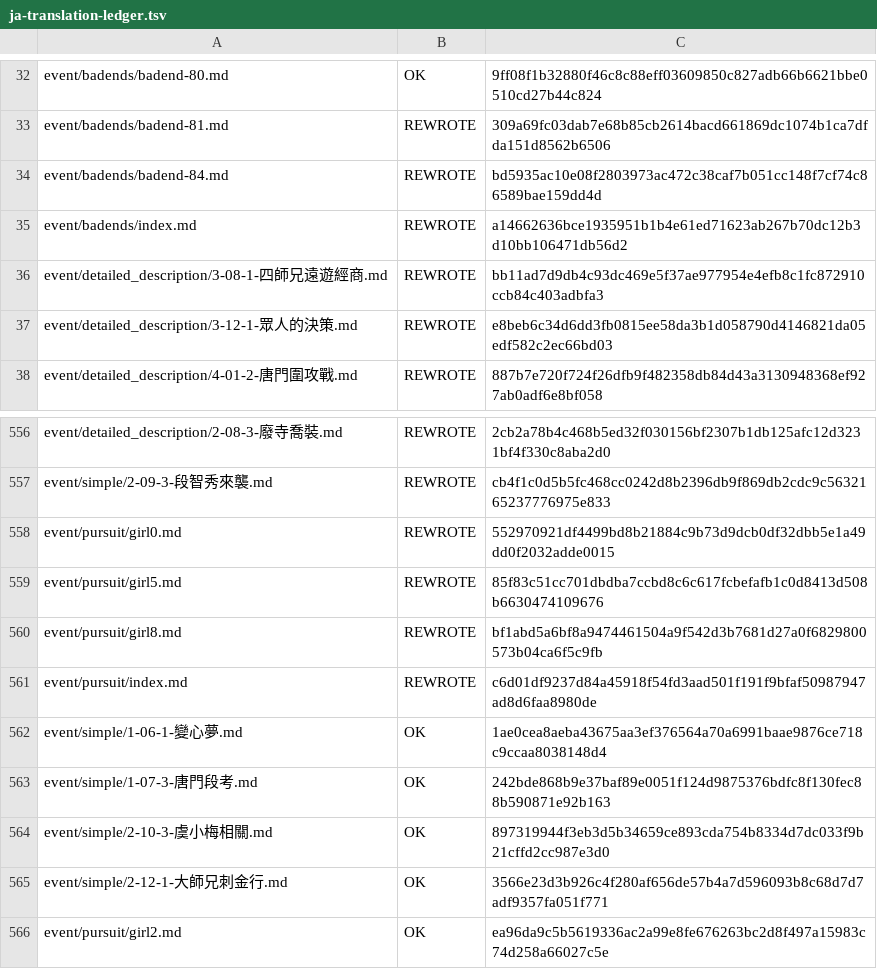
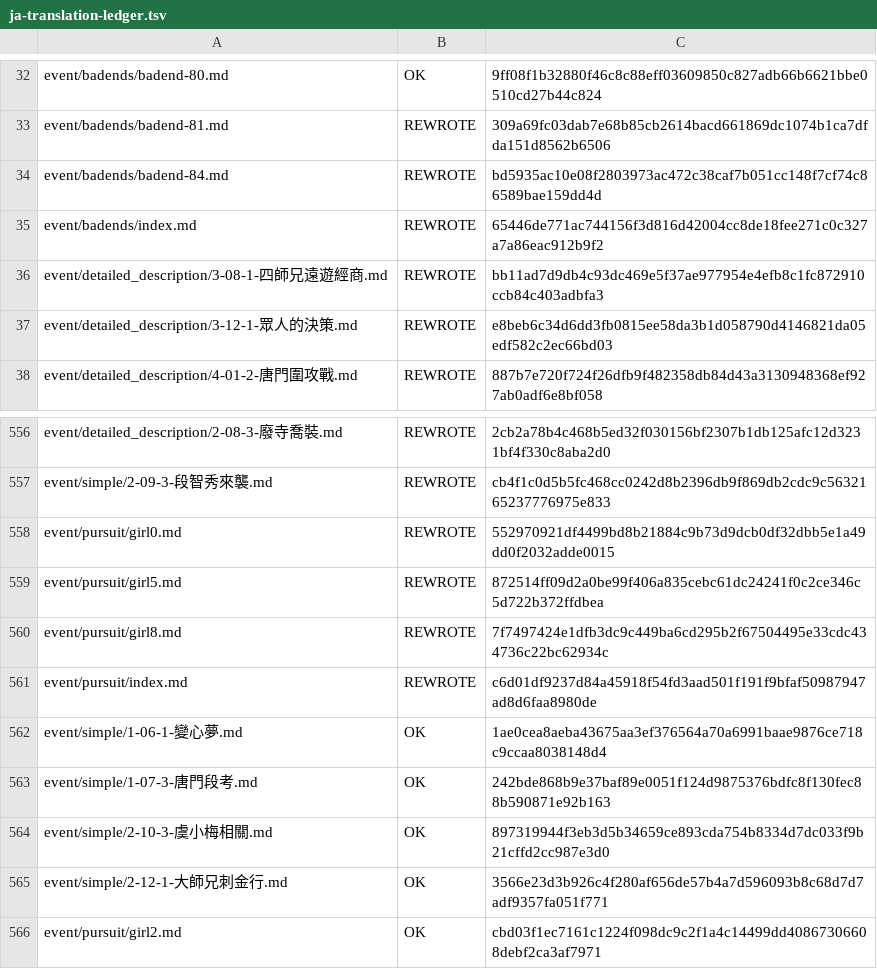
Before and after one commit to NEXTAltair/LoM-wiki, a TSV file: tools/ja-translation-ledger.tsv, drawn as a sheet; only a part is shown, gaps mark what is left out.

```diff
--- a/tools/ja-translation-ledger.tsv
+++ b/tools/ja-translation-ledger.tsv
@@ -34,3 +34,3 @@ event/badends/badend-81.md	REWROTE	309a69fc03dab7e68b85cb2614bacd661869dc1074b1c
 event/badends/badend-84.md	REWROTE	bd5935ac10e08f2803973ac472c38caf7b051cc148f7cf74c86589bae159dd4d
-event/badends/index.md	REWROTE	a14662636bce1935951b1b4e61ed71623ab267b70dc12b3d10bb106471db56d2
+event/badends/index.md	REWROTE	65446de771ac744156f3d816d42004cc8de18fee271c0c327a7a86eac912b9f2
 event/detailed_description/3-08-1-四師兄遠遊經商.md	REWROTE	bb11ad7d9db4c93dc469e5f37ae977954e4efb8c1fc872910ccb84c403adbfa3
@@ -558,4 +558,4 @@ event/simple/2-09-3-段智秀來襲.md	REWROTE	cb4f1c0d5b5fc468cc0242d8b2396db9f
 event/pursuit/girl0.md	REWROTE	552970921df4499bd8b21884c9b73d9dcb0df32dbb5e1a49dd0f2032adde0015
-event/pursuit/girl5.md	REWROTE	85f83c51cc701dbdba7ccbd8c6c617fcbefafb1c0d8413d508b6630474109676
-event/pursuit/girl8.md	REWROTE	bf1abd5a6bf8a9474461504a9f542d3b7681d27a0f6829800573b04ca6f5c9fb
+event/pursuit/girl5.md	REWROTE	872514ff09d2a0be99f406a835cebc61dc24241f0c2ce346c5d722b372ffdbea
+event/pursuit/girl8.md	REWROTE	7f7497424e1dfb3dc9c449ba6cd295b2f67504495e33cdc434736c22bc62934c
 event/pursuit/index.md	REWROTE	c6d01df9237d84a45918f54fd3aad501f191f9bfaf50987947ad8d6faa8980de
@@ -565,2 +565,2 @@ event/simple/2-10-3-虞小梅相關.md	OK	897319944f3eb3d5b34659ce893cda754b8334
 event/simple/2-12-1-大師兄刺金行.md	OK	3566e23d3b926c4f280af656de57b4a7d596093b8c68d7d7adf9357fa051f771
-event/pursuit/girl2.md	OK	ea96da9c5b5619336ac2a99e8fe676263bc2d8f497a15983c74d258a66027c5e
+event/pursuit/girl2.md	OK	cbd03f1ec7161c1224f098dc9c2f1a4c14499dd40867306608debf2ca3af7971
```
Also changed, not shown: 4 other files.
